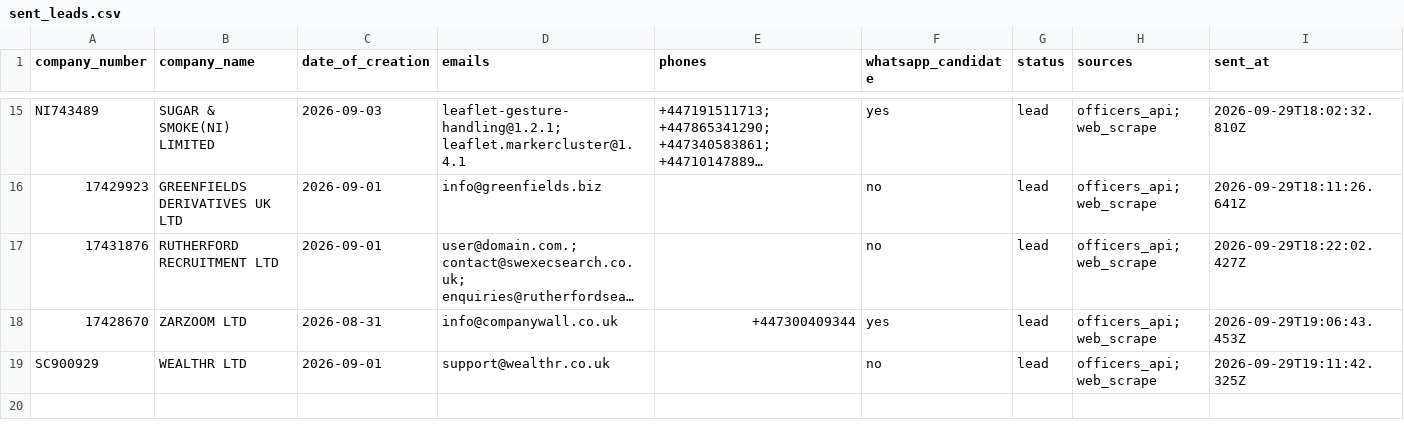
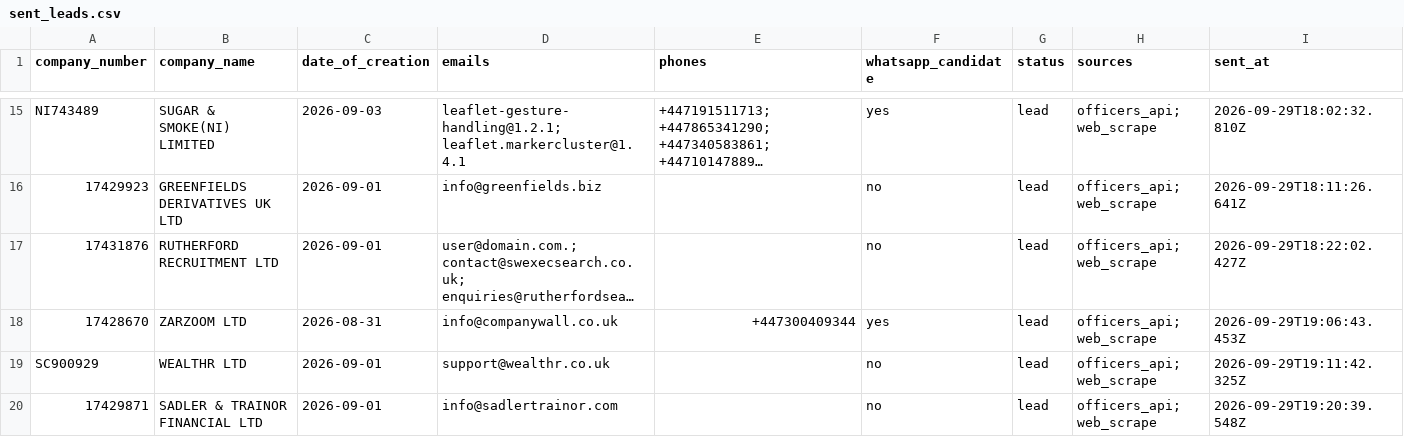
Before and after one commit to ops551/data-pipeline-test, a CSV file: sent_leads.csv, drawn as a sheet; only a part is shown, gaps mark what is left out; long unchanged cells end in …; the diff names each change by its address in the sheet, - before the commit and + after, or states it on an @@ line.

```diff
--- a/sent_leads.csv
+++ b/sent_leads.csv
+row 20: 17429871 | SADLER & TRAINOR FINANCIAL LTD | 2026-09-01 | info@sadlertrainor.com |  | no | lead | officers_api; web_scrape | 2026-09-29T19:20:39.548Z
```
Also changed, not shown: candidates.csv, enriched.csv, 1 other file.
